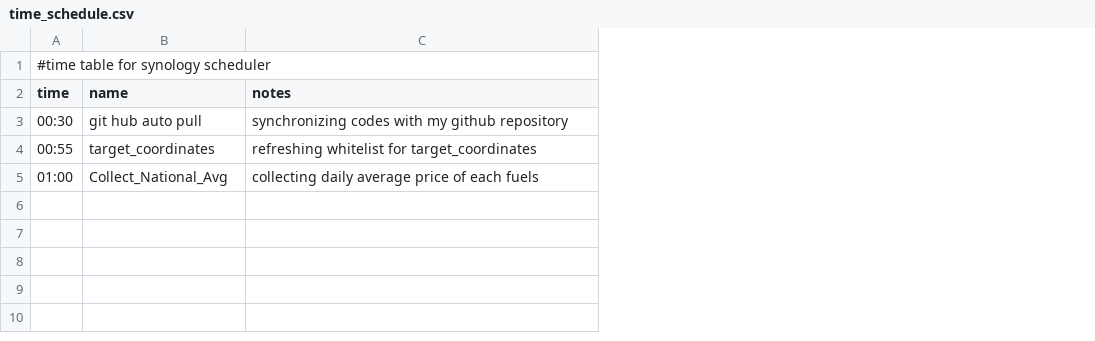
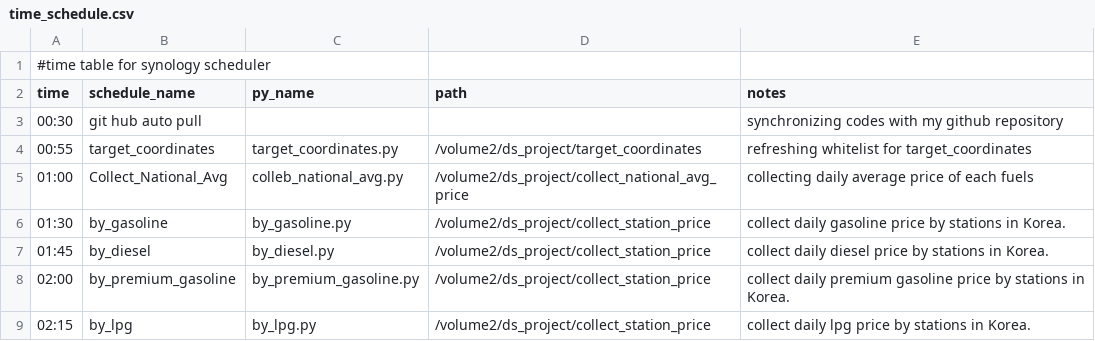
Before and after one commit to lomikwin/ds_project, a CSV file: time_schedule.csv, drawn as a sheet; the diff names each change by its address in the sheet, - before the commit and + after, or states it on an @@ line.

```diff
--- a/time_schedule.csv
+++ b/time_schedule.csv
+column C (py_name), rows 4-5: target_coordinates.py | colleb_national_avg.py
+column D (path), rows 4-5: /volume2/ds_project/target_coordinates | /volume2/ds_project/collect_national_avg_price
-B2: name
+B2: schedule_name
+row 6: 01:30 | by_gasoline | by_gasoline.py | /volume2/ds_project/collect_station_price | collect daily gasoline price by stations in Korea.
+row 7: 01:45 | by_diesel | by_diesel.py | /volume2/ds_project/collect_station_price | collect daily diesel price by stations in Korea.
+row 8: 02:00 | by_premium_gasoline | by_premium_gasoline.py | /volume2/ds_project/collect_station_price | collect daily premium gasoline price by stations in Korea.
+row 9: 02:15 | by_lpg | by_lpg.py | /volume2/ds_project/collect_station_price | collect daily lpg price by stations in Korea.
```
Also changed, not shown: 7 other files.
